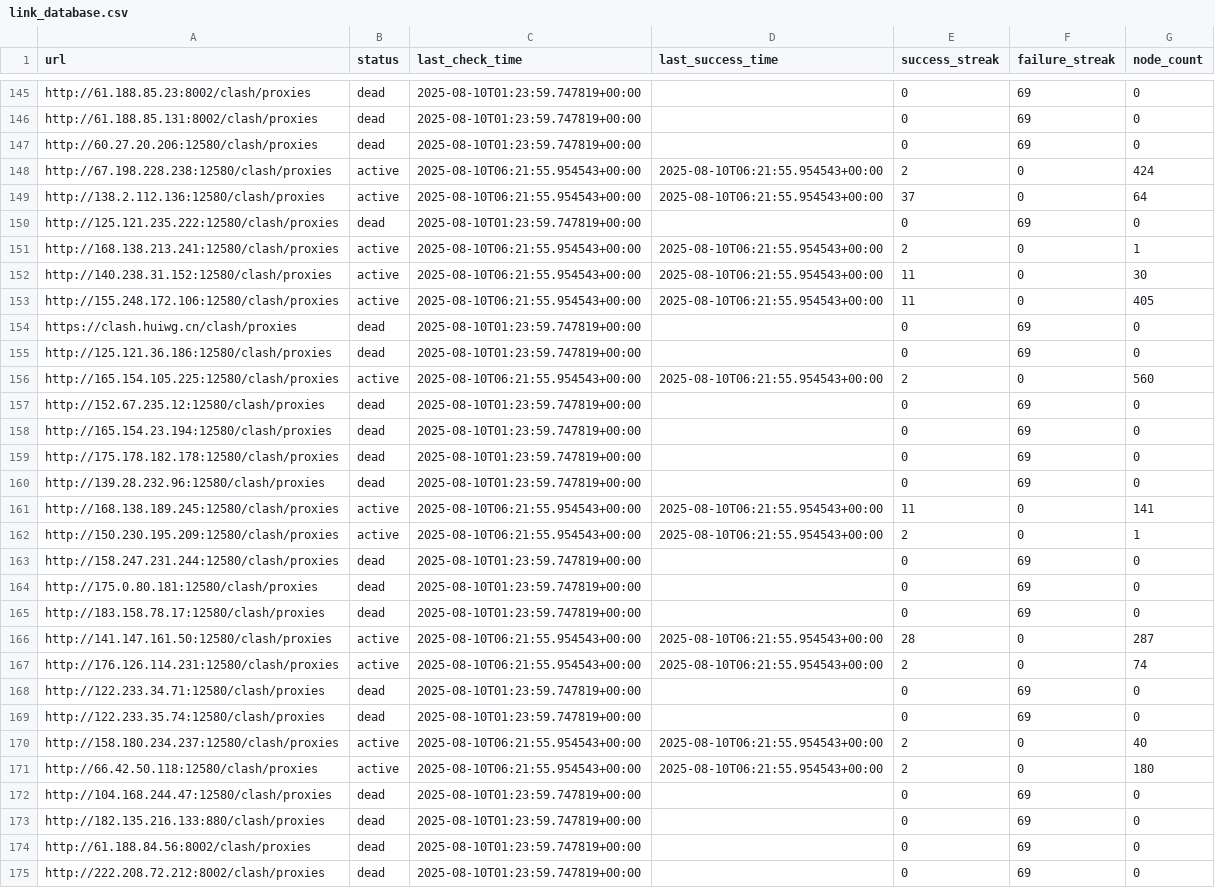
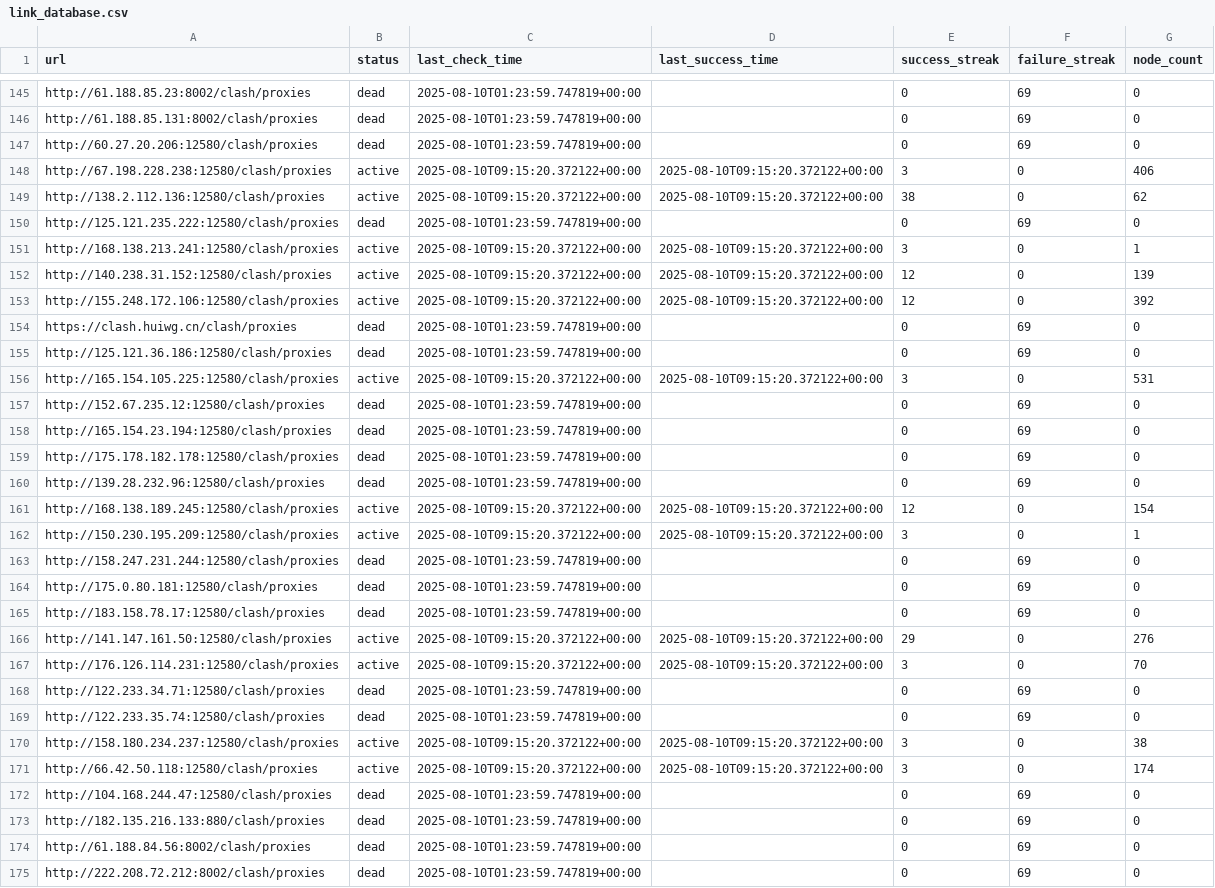
Before and after one commit to SuohYume/collector, a CSV file: link_database.csv, drawn as a sheet; only a part is shown, gaps mark what is left out; the diff covers the shown part only.

```diff
--- a/link_database.csv
+++ b/link_database.csv
@@ -147,11 +147,11 @@ http://61.188.85.131:8002/clash/proxies,dead,2025-08-10T01:23:59.747819+00:00,,0
 http://60.27.20.206:12580/clash/proxies,dead,2025-08-10T01:23:59.747819+00:00,,0,69,0
-http://67.198.228.238:12580/clash/proxies,active,2025-08-10T06:21:55.954543+00:00,2025-08-10T06:21:55.954543+00:00,2,0,424
-http://138.2.112.136:12580/clash/proxies,active,2025-08-10T06:21:55.954543+00:00,2025-08-10T06:21:55.954543+00:00,37,0,64
+http://67.198.228.238:12580/clash/proxies,active,2025-08-10T09:15:20.372122+00:00,2025-08-10T09:15:20.372122+00:00,3,0,406
+http://138.2.112.136:12580/clash/proxies,active,2025-08-10T09:15:20.372122+00:00,2025-08-10T09:15:20.372122+00:00,38,0,62
 http://125.121.235.222:12580/clash/proxies,dead,2025-08-10T01:23:59.747819+00:00,,0,69,0
-http://168.138.213.241:12580/clash/proxies,active,2025-08-10T06:21:55.954543+00:00,2025-08-10T06:21:55.954543+00:00,2,0,1
-http://140.238.31.152:12580/clash/proxies,active,2025-08-10T06:21:55.954543+00:00,2025-08-10T06:21:55.954543+00:00,11,0,30
-http://155.248.172.106:12580/clash/proxies,active,2025-08-10T06:21:55.954543+00:00,2025-08-10T06:21:55.954543+00:00,11,0,405
+http://168.138.213.241:12580/clash/proxies,active,2025-08-10T09:15:20.372122+00:00,2025-08-10T09:15:20.372122+00:00,3,0,1
+http://140.238.31.152:12580/clash/proxies,active,2025-08-10T09:15:20.372122+00:00,2025-08-10T09:15:20.372122+00:00,12,0,139
+http://155.248.172.106:12580/clash/proxies,active,2025-08-10T09:15:20.372122+00:00,2025-08-10T09:15:20.372122+00:00,12,0,392
 https://clash.huiwg.cn/clash/proxies,dead,2025-08-10T01:23:59.747819+00:00,,0,69,0
 http://125.121.36.186:12580/clash/proxies,dead,2025-08-10T01:23:59.747819+00:00,,0,69,0
-http://165.154.105.225:12580/clash/proxies,active,2025-08-10T06:21:55.954543+00:00,2025-08-10T06:21:55.954543+00:00,2,0,560
+http://165.154.105.225:12580/clash/proxies,active,2025-08-10T09:15:20.372122+00:00,2025-08-10T09:15:20.372122+00:00,3,0,531
 http://152.67.235.12:12580/clash/proxies,dead,2025-08-10T01:23:59.747819+00:00,,0,69,0
@@ -160,4 +160,4 @@ http://175.178.182.178:12580/clash/proxies,dead,2025-08-10T01:23:59.747819+00:00
 http://139.28.232.96:12580/clash/proxies,dead,2025-08-10T01:23:59.747819+00:00,,0,69,0
-http://168.138.189.245:12580/clash/proxies,active,2025-08-10T06:21:55.954543+00:00,2025-08-10T06:21:55.954543+00:00,11,0,141
-http://150.230.195.209:12580/clash/proxies,active,2025-08-10T06:21:55.954543+00:00,2025-08-10T06:21:55.954543+00:00,2,0,1
+http://168.138.189.245:12580/clash/proxies,active,2025-08-10T09:15:20.372122+00:00,2025-08-10T09:15:20.372122+00:00,12,0,154
+http://150.230.195.209:12580/clash/proxies,active,2025-08-10T09:15:20.372122+00:00,2025-08-10T09:15:20.372122+00:00,3,0,1
 http://158.247.231.244:12580/clash/proxies,dead,2025-08-10T01:23:59.747819+00:00,,0,69,0
@@ -165,8 +165,8 @@ http://175.0.80.181:12580/clash/proxies,dead,2025-08-10T01:23:59.747819+00:00,,0
 http://183.158.78.17:12580/clash/proxies,dead,2025-08-10T01:23:59.747819+00:00,,0,69,0
-http://141.147.161.50:12580/clash/proxies,active,2025-08-10T06:21:55.954543+00:00,2025-08-10T06:21:55.954543+00:00,28,0,287
-http://176.126.114.231:12580/clash/proxies,active,2025-08-10T06:21:55.954543+00:00,2025-08-10T06:21:55.954543+00:00,2,0,74
+http://141.147.161.50:12580/clash/proxies,active,2025-08-10T09:15:20.372122+00:00,2025-08-10T09:15:20.372122+00:00,29,0,276
+http://176.126.114.231:12580/clash/proxies,active,2025-08-10T09:15:20.372122+00:00,2025-08-10T09:15:20.372122+00:00,3,0,70
 http://122.233.34.71:12580/clash/proxies,dead,2025-08-10T01:23:59.747819+00:00,,0,69,0
 http://122.233.35.74:12580/clash/proxies,dead,2025-08-10T01:23:59.747819+00:00,,0,69,0
-http://158.180.234.237:12580/clash/proxies,active,2025-08-10T06:21:55.954543+00:00,2025-08-10T06:21:55.954543+00:00,2,0,40
-http://66.42.50.118:12580/clash/proxies,active,2025-08-10T06:21:55.954543+00:00,2025-08-10T06:21:55.954543+00:00,2,0,180
+http://158.180.234.237:12580/clash/proxies,active,2025-08-10T09:15:20.372122+00:00,2025-08-10T09:15:20.372122+00:00,3,0,38
+http://66.42.50.118:12580/clash/proxies,active,2025-08-10T09:15:20.372122+00:00,2025-08-10T09:15:20.372122+00:00,3,0,174
 http://104.168.244.47:12580/clash/proxies,dead,2025-08-10T01:23:59.747819+00:00,,0,69,0
```
Also changed, not shown: 58 edited cells elsewhere in this file, 3 other files.
